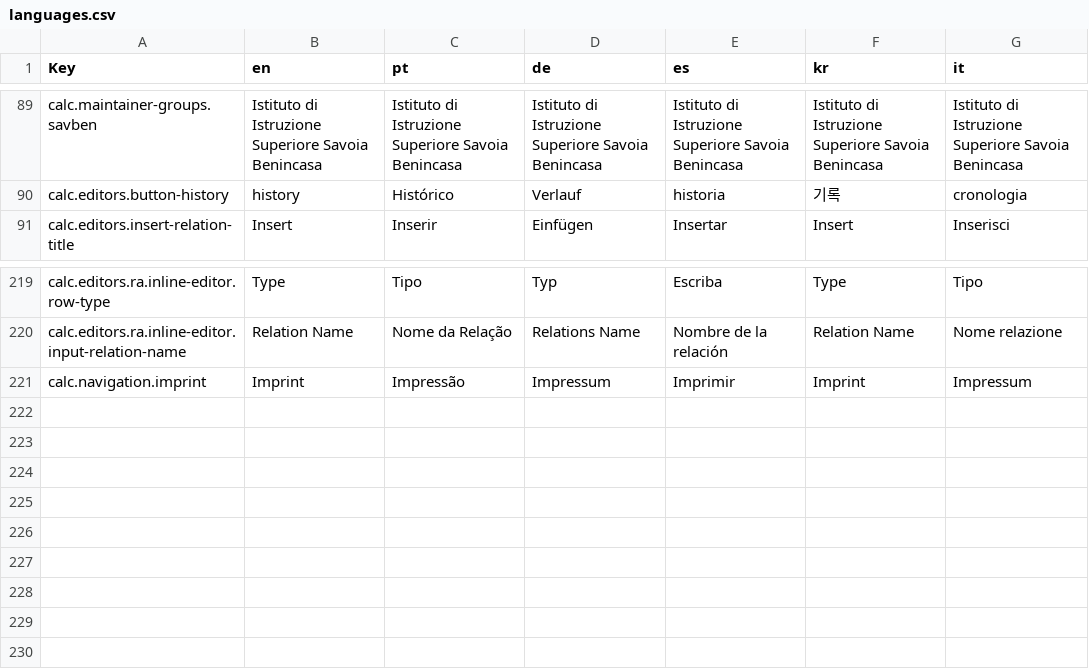
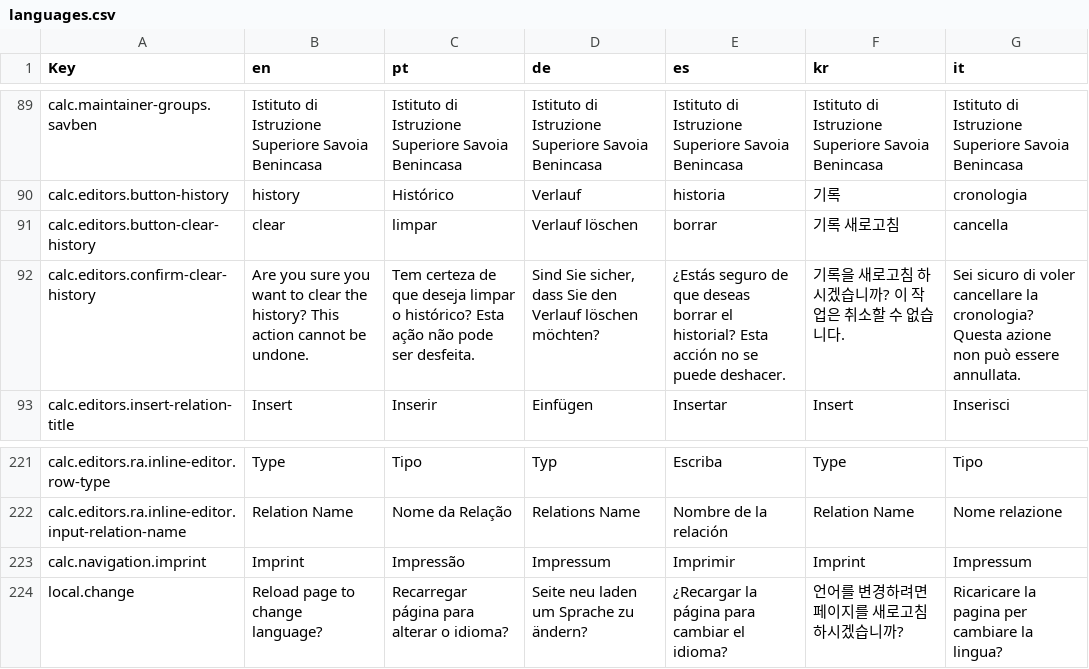
Before and after one commit to rlaiola/relax, a CSV file: src/locales/languages.csv, drawn as a sheet; only a part is shown, gaps mark what is left out; the diff names each change by its address in the sheet, - before the commit and + after, or states it on an @@ line.

Commit message:
Save CodeMirror content in local storage and fix change language message

```diff
--- a/src/locales/languages.csv
+++ b/src/locales/languages.csv
+row 91: calc.editors.button-clear-history | clear | limpar | Verlauf löschen | borrar | 기록 새로고침 | cancella
+row 92: calc.editors.confirm-clear-history | Are you sure you want to clear the history? This action cannot be undone. | Tem certeza de que deseja limpar o histórico? Esta ação não pode ser desfeita. | Sind Sie sicher, dass Sie den Verlauf löschen möchten? | ¿Estás seguro de que deseas borrar el historial? Esta acción no se puede deshacer. | 기록을 새로고침 하시겠습니까? 이 작업은 취소할 수 없습니다. | Sei sicuro di voler cancellare la cronologia? Questa azione non può essere annullata.
+row 224: local.change | Reload page to change language? | Recarregar página para alterar o idioma? | Seite neu laden um Sprache zu ändern? | ¿Recargar la página para cambiar el idioma? | 언어를 변경하려면 페이지를 새로고침하시겠습니까? | Ricaricare la pagina per cambiare la lingua?
```
Also changed, not shown: 18 other files.
